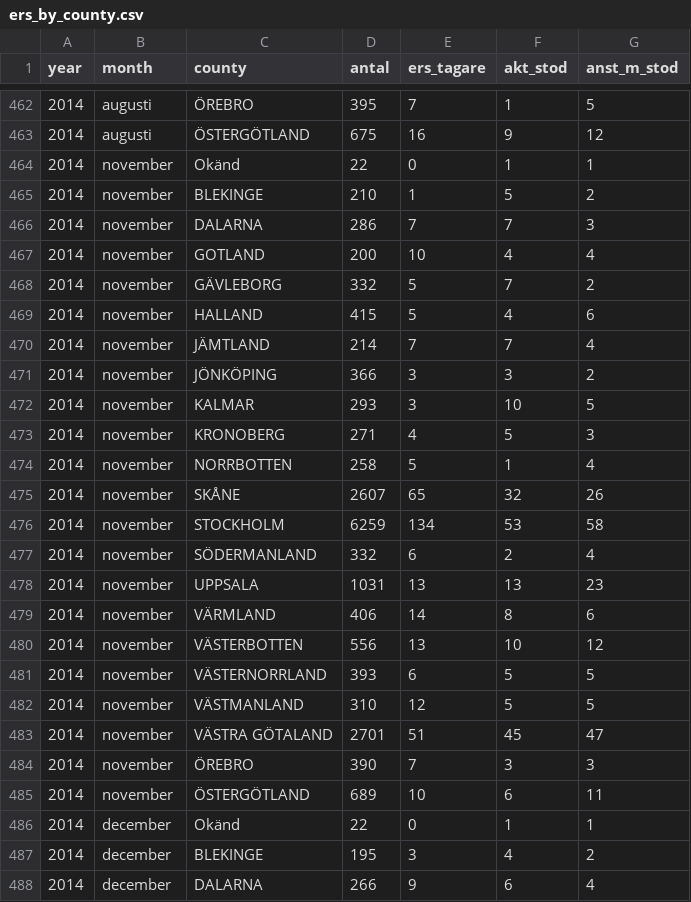
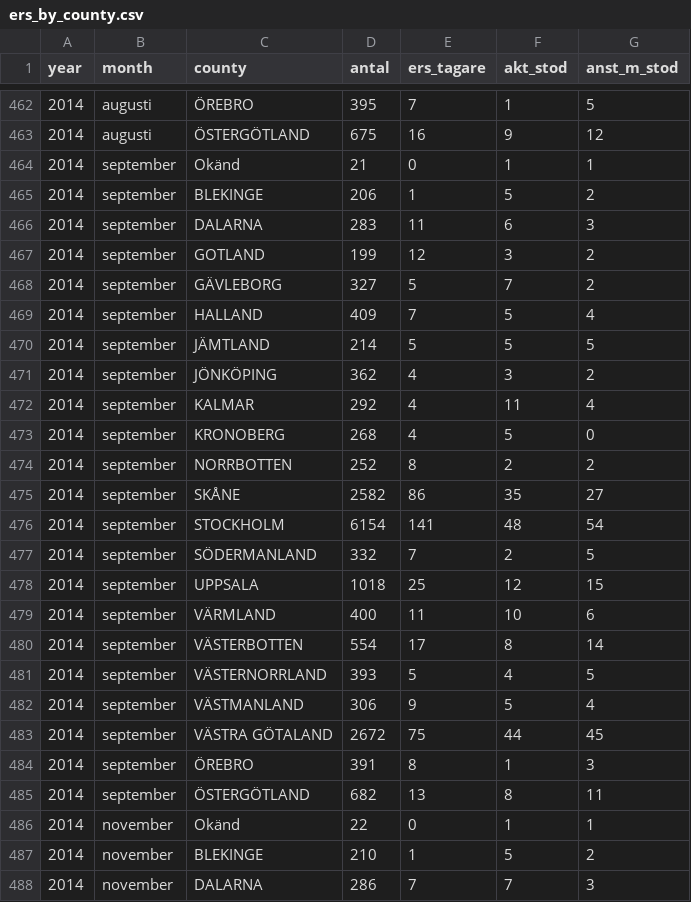
Before and after one commit to MansMeg/DIK_analys, a CSV file: Data/ers_by_county.csv, drawn as a sheet; only a part is shown, gaps mark what is left out; the shorter side is filled out with more unchanged rows.

Commit message:
Uppdaterat med septemberfil 2014

```diff
--- a/Data/ers_by_county.csv
+++ b/Data/ers_by_county.csv
@@ -463,2 +463,24 @@
 2014,"augusti","ÖSTERGÖTLAND",675,16,9,12
+2014,"september","Okänd",21,0,1,1
+2014,"september","BLEKINGE",206,1,5,2
+2014,"september","DALARNA",283,11,6,3
+2014,"september","GOTLAND",199,12,3,2
+2014,"september","GÄVLEBORG",327,5,7,2
+2014,"september","HALLAND",409,7,5,4
+2014,"september","JÄMTLAND",214,5,5,5
+2014,"september","JÖNKÖPING",362,4,3,2
+2014,"september","KALMAR",292,4,11,4
+2014,"september","KRONOBERG",268,4,5,0
+2014,"september","NORRBOTTEN",252,8,2,2
+2014,"september","SKÅNE",2582,86,35,27
+2014,"september","STOCKHOLM",6154,141,48,54
+2014,"september","SÖDERMANLAND",332,7,2,5
+2014,"september","UPPSALA",1018,25,12,15
+2014,"september","VÄRMLAND",400,11,10,6
+2014,"september","VÄSTERBOTTEN",554,17,8,14
+2014,"september","VÄSTERNORRLAND",393,5,4,5
+2014,"september","VÄSTMANLAND",306,9,5,4
+2014,"september","VÄSTRA GÖTALAND",2672,75,44,45
+2014,"september","ÖREBRO",391,8,1,3
+2014,"september","ÖSTERGÖTLAND",682,13,8,11
 2014,"november","Okänd",22,0,1,1
```
Also changed, not shown: Data/arb_prgm_a.csv, Data/ers_by_age.csv, 8 other files.
